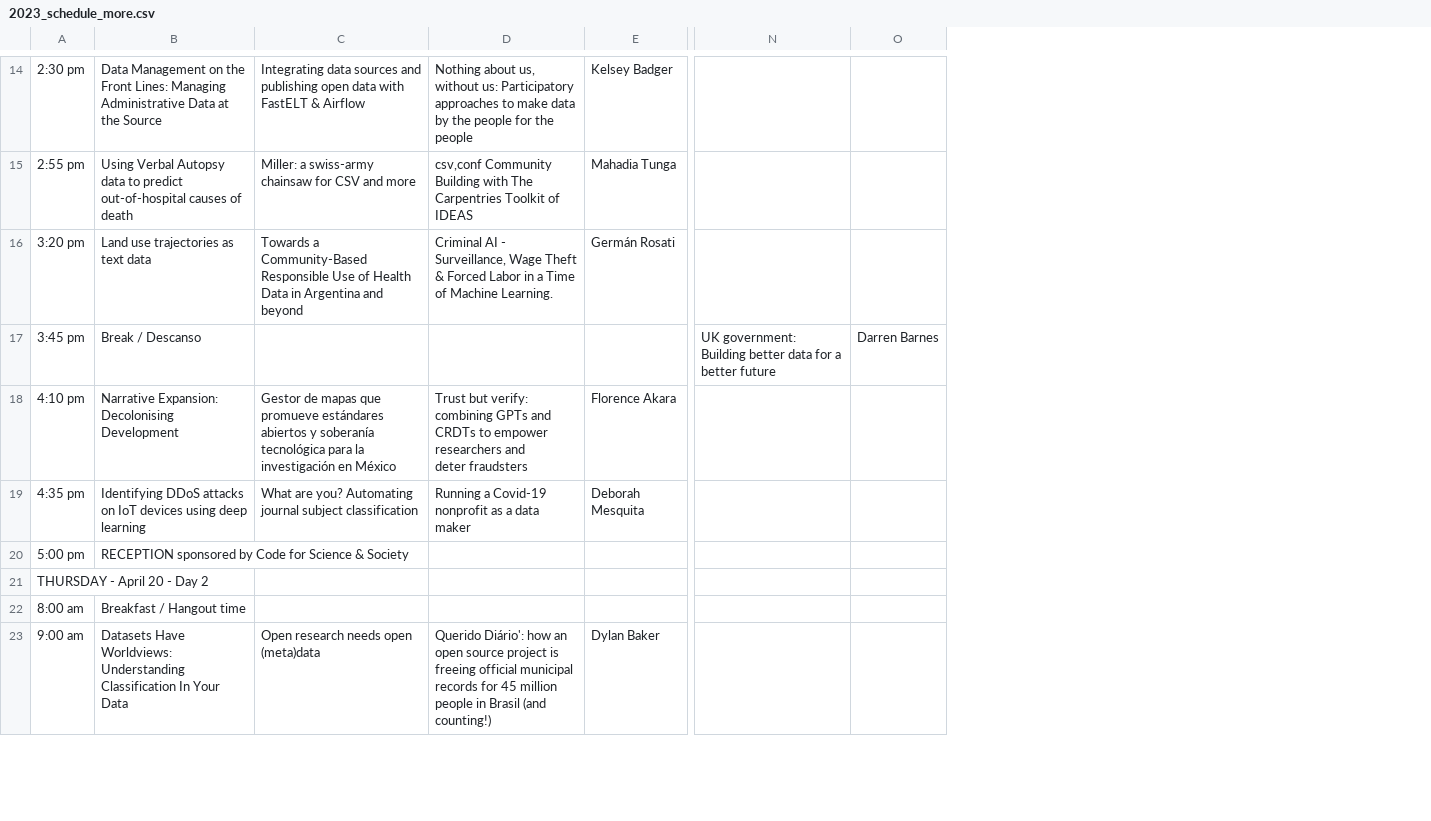
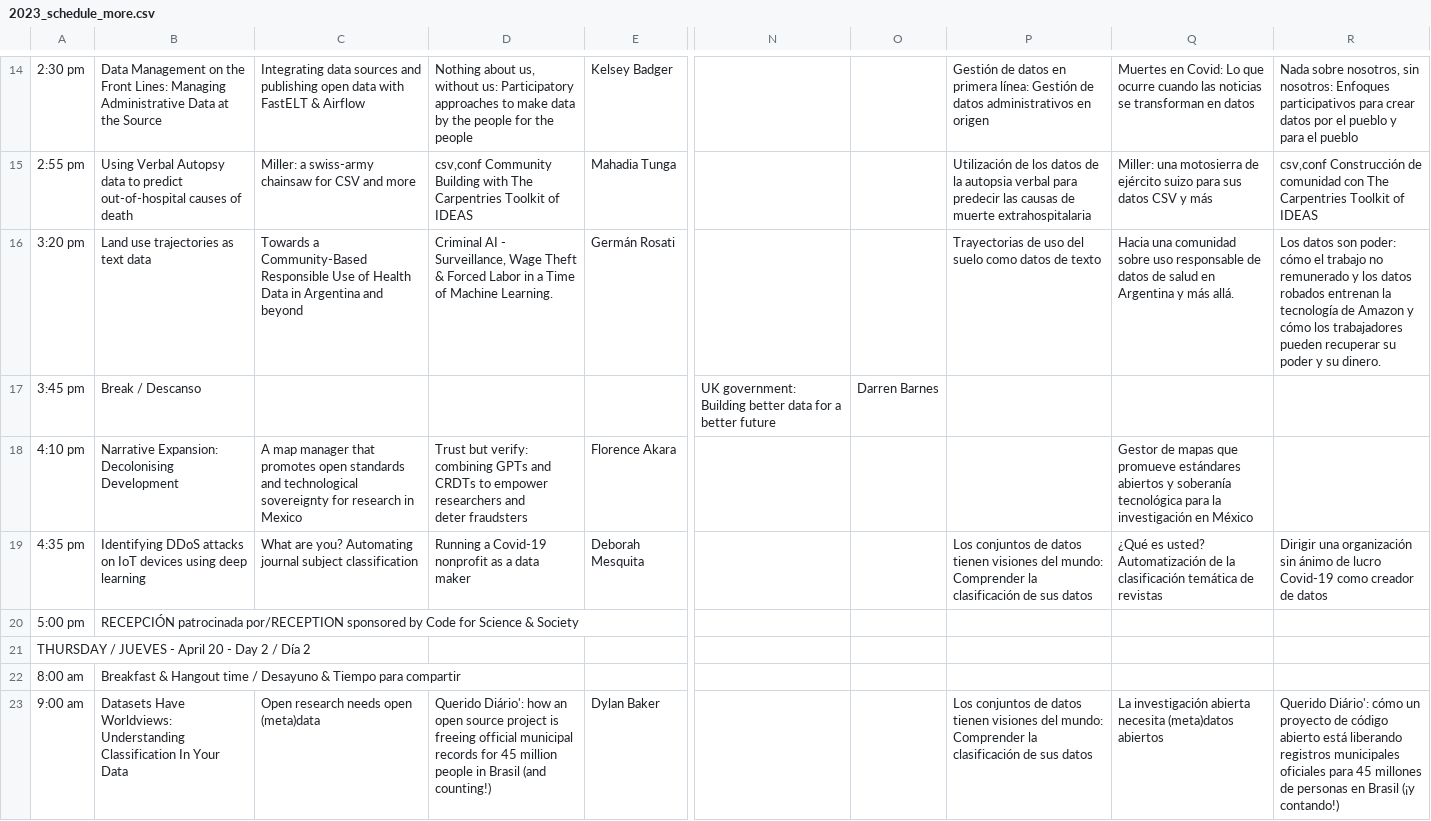
Before and after one commit to csvconf/csvconf.com, a CSV file: _data/2023_schedule_more.csv, drawn as a sheet; only a part is shown, gaps mark what is left out; the diff covers the shown part only; the diff names each change by its address in the sheet, - before the commit and + after, or states it on an @@ line.

```diff
--- a/_data/2023_schedule_more.csv
+++ b/_data/2023_schedule_more.csv
+column P, rows 14-23: Gestión de datos en primera línea: Gestión de datos administrativos en origen | Utilización de los datos de la autopsia verbal para predecir las causas de muerte extrahospitalaria | Trayectorias de uso del suelo como datos de texto |  |  | Los conjuntos de datos tienen visiones del mundo: Comprender la clasificación de sus datos |  |  |  | Los conjuntos de datos tienen visiones del mundo: Comprender la clasificación de sus datos
+column Q, rows 14-23: Muertes en Covid: Lo que ocurre cuando las noticias se transforman en datos | Miller: una motosierra de ejército suizo para sus datos CSV y más | Hacia una comunidad sobre uso responsable de datos de salud en Argentina y más allá. |  | Gestor de mapas que promueve estándares abiertos y soberanía tecnológica para la investigación en México | ¿Qué es usted? Automatización de la clasificación temática de revistas |  |  |  | La investigación abierta necesita (meta)datos abiertos
+column R, rows 14-23: Nada sobre nosotros, sin nosotros: Enfoques participativos para crear datos por el pueblo y para el pueblo | csv,conf Construcción de comunidad con The Carpentries Toolkit of IDEAS | Los datos son poder: cómo el trabajo no remunerado y los datos robados entrenan la tecnología de Amazon y cómo los trabajadores pueden recuperar su poder y su dinero. |  |  | Dirigir una organización sin ánimo de lucro Covid-19 como creador de datos |  |  |  | Querido Diário': cómo un proyecto de código abierto está liberando registros municipales oficiales para 45 millones de personas en Brasil (¡y contando!)
-C18: Gestor de mapas que promueve estándares abiertos y soberanía tecnológica para la investigación en México
+C18: A map manager that promotes open standards and technological sovereignty for research in Mexico
-B20: RECEPTION sponsored by…
+B20: RECEPCIÓN patrocinada por/RECEPTION sponsored by…
-A21: THURSDAY - April 20 - Day 2
+A21: THURSDAY / JUEVES - April 20 - Day 2 / Día 2
-B22: Breakfast / Hangout time
+B22: Breakfast & Hangout time / Desayuno & Tiempo para compartir
```
Also changed, not shown: 3 added rows, 3 removed rows and 12 edited cells elsewhere in this file, _data/2023_schedule.csv, 2 other files.
